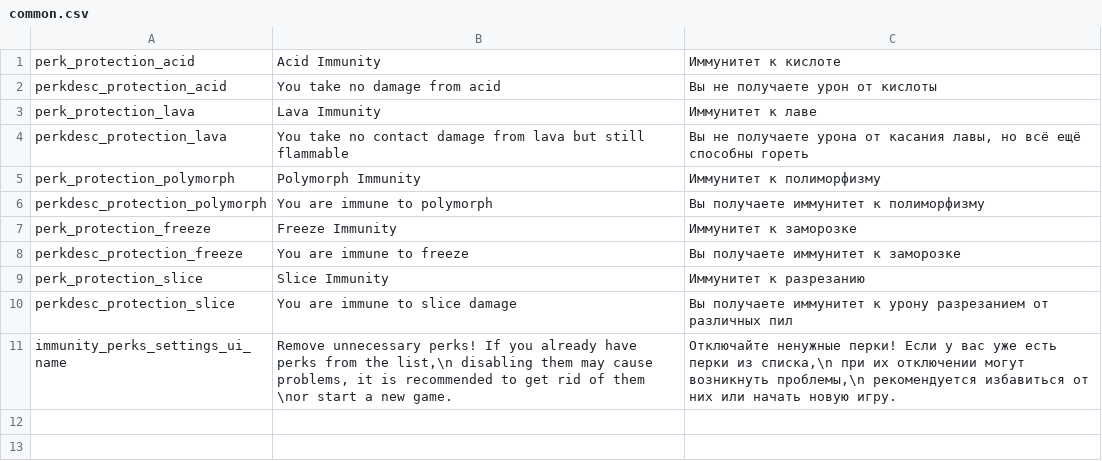
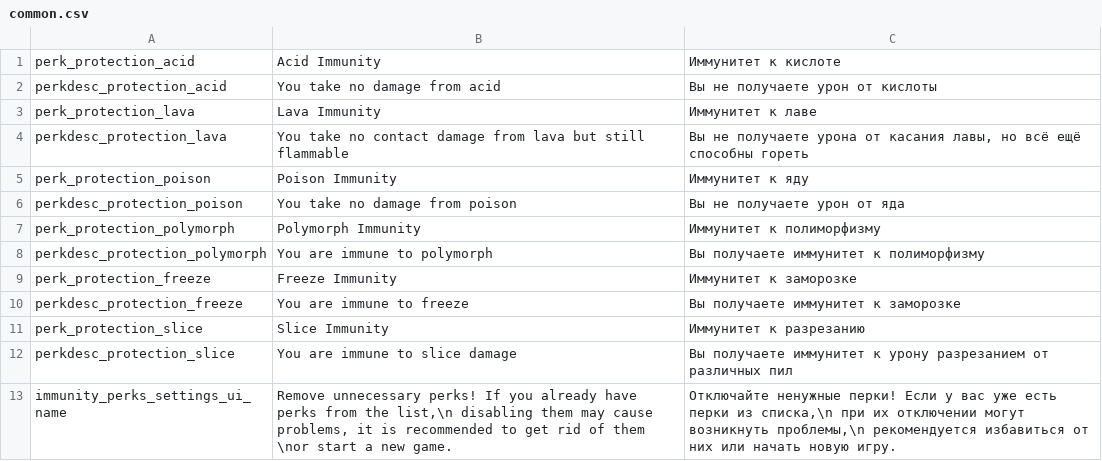
Before and after one commit to Dmitriy-Vas/immunity_perks, a CSV file: files/translations/common.csv, drawn as a sheet; the diff names each change by its address in the sheet, - before the commit and + after, or states it on an @@ line.

Commit message:
Add poison immunity

```diff
--- a/files/translations/common.csv
+++ b/files/translations/common.csv
+row 5: perk_protection_poison | Poison Immunity | Иммунитет к яду
+row 6: perkdesc_protection_poison | You take no damage from poison | Вы не получаете урон от яда
```
Also changed, not shown: 4 other files.
